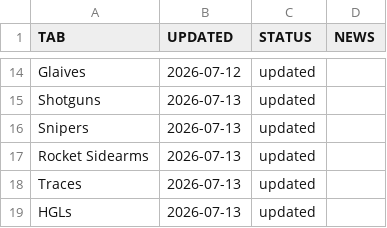
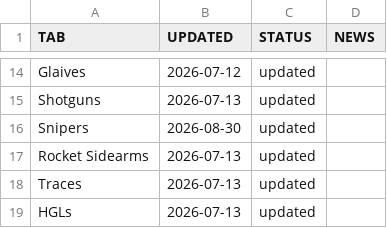
Before and after one commit to JxPv2/Destiny2, a CSV file: dim_wishlists/spreadsheets_to_dim_wishlists_scripts/workbooks_downloaded/aegis_endgame_status.csv, drawn as a sheet; only a part is shown, gaps mark what is left out.

```diff
--- a/dim_wishlists/spreadsheets_to_dim_wishlists_scripts/workbooks_downloaded/aegis_endgame_status.csv
+++ b/dim_wishlists/spreadsheets_to_dim_wishlists_scripts/workbooks_downloaded/aegis_endgame_status.csv
@@ -15,3 +15,3 @@ Glaives,2026-07-12,updated,
 Shotguns,2026-07-13,updated,
-Snipers,2026-07-13,updated,
+Snipers,2026-08-30,updated,
 Rocket Sidearms,2026-07-13,updated,
```
Also changed, not shown: dim_wishlists/spreadsheets_to_dim_wishlists_scripts/workbooks_downloaded/aegis_endgame_snipers.csv, 27 other files.
